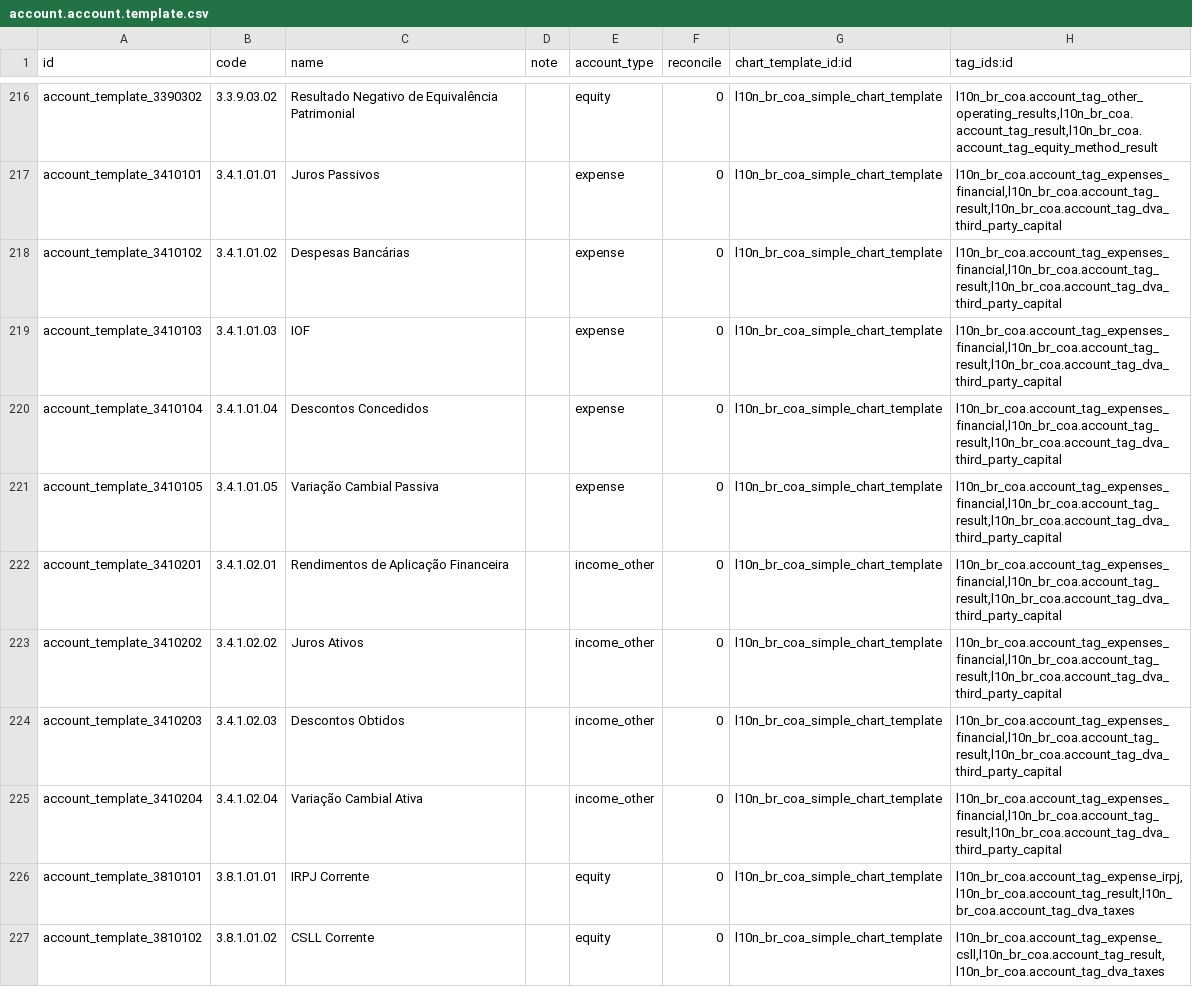
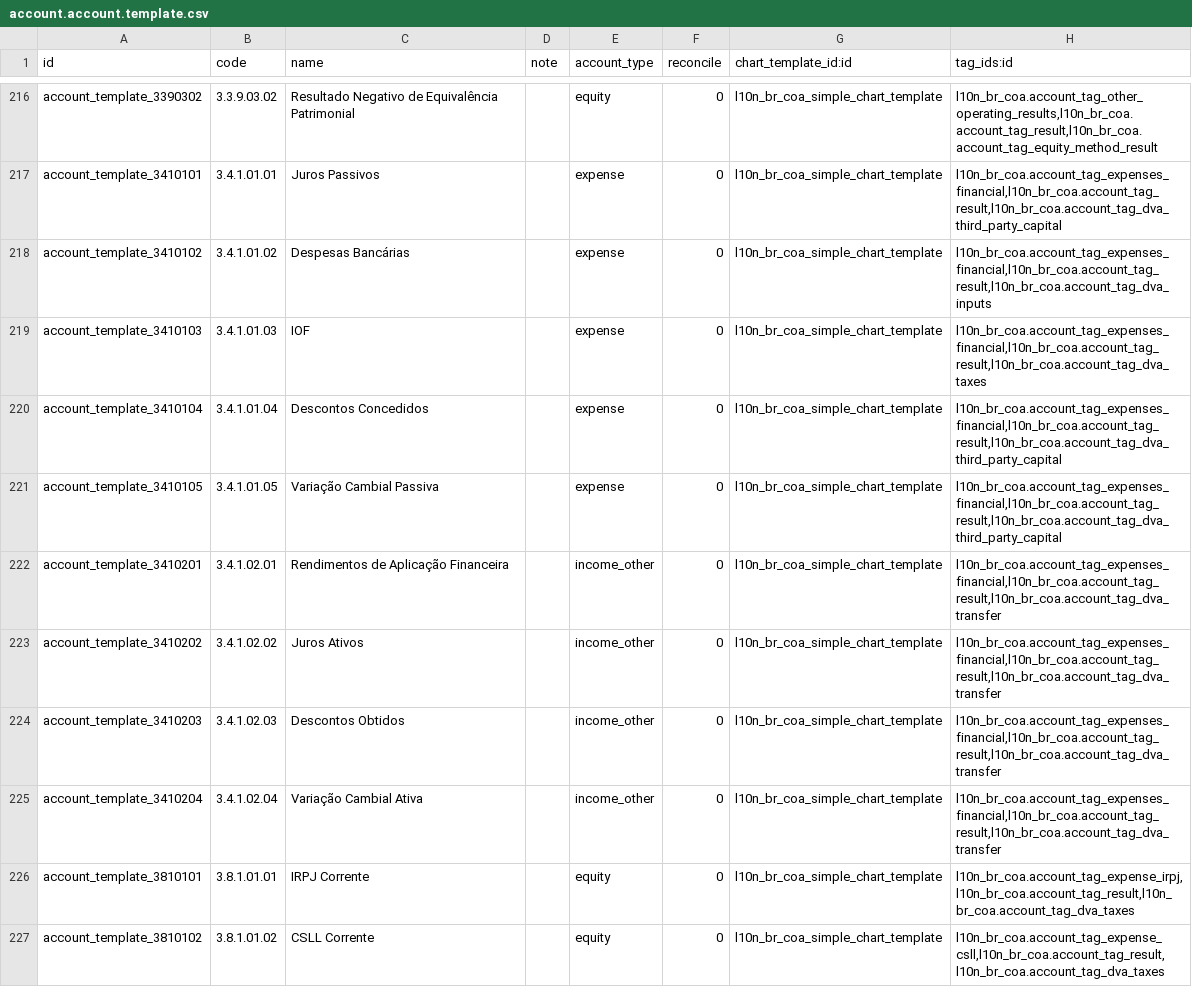
Before and after one commit to OCA/l10n-brazil, a CSV file: l10n_br_coa_simple/data/account.account.template.csv, drawn as a sheet; only a part is shown, gaps mark what is left out; the diff covers the shown part only.

```diff
--- a/l10n_br_coa_simple/data/account.account.template.csv
+++ b/l10n_br_coa_simple/data/account.account.template.csv
@@ -217,10 +217,10 @@ account_template_3390302,3.3.9.03.02,Resultado Negativo de Equivalência Patrimo
 account_template_3410101,3.4.1.01.01,Juros Passivos,,expense,0,l10n_br_coa_simple_chart_template,"l10n_br_coa.account_tag_expenses_financial,l10n_br_coa.account_tag_result,l10n_br_coa.account_tag_dva_third_party_capital"
-account_template_3410102,3.4.1.01.02,Despesas Bancárias,,expense,0,l10n_br_coa_simple_chart_template,"l10n_br_coa.account_tag_expenses_financial,l10n_br_coa.account_tag_result,l10n_br_coa.account_tag_dva_third_party_capital"
-account_template_3410103,3.4.1.01.03,IOF,,expense,0,l10n_br_coa_simple_chart_template,"l10n_br_coa.account_tag_expenses_financial,l10n_br_coa.account_tag_result,l10n_br_coa.account_tag_dva_third_party_capital"
+account_template_3410102,3.4.1.01.02,Despesas Bancárias,,expense,0,l10n_br_coa_simple_chart_template,"l10n_br_coa.account_tag_expenses_financial,l10n_br_coa.account_tag_result,l10n_br_coa.account_tag_dva_inputs"
+account_template_3410103,3.4.1.01.03,IOF,,expense,0,l10n_br_coa_simple_chart_template,"l10n_br_coa.account_tag_expenses_financial,l10n_br_coa.account_tag_result,l10n_br_coa.account_tag_dva_taxes"
 account_template_3410104,3.4.1.01.04,Descontos Concedidos,,expense,0,l10n_br_coa_simple_chart_template,"l10n_br_coa.account_tag_expenses_financial,l10n_br_coa.account_tag_result,l10n_br_coa.account_tag_dva_third_party_capital"
 account_template_3410105,3.4.1.01.05,Variação Cambial Passiva,,expense,0,l10n_br_coa_simple_chart_template,"l10n_br_coa.account_tag_expenses_financial,l10n_br_coa.account_tag_result,l10n_br_coa.account_tag_dva_third_party_capital"
-account_template_3410201,3.4.1.02.01,Rendimentos de Aplicação Financeira,,income_other,0,l10n_br_coa_simple_chart_template,"l10n_br_coa.account_tag_expenses_financial,l10n_br_coa.account_tag_result,l10n_br_coa.account_tag_dva_third_party_capital"
-account_template_3410202,3.4.1.02.02,Juros Ativos,,income_other,0,l10n_br_coa_simple_chart_template,"l10n_br_coa.account_tag_expenses_financial,l10n_br_coa.account_tag_result,l10n_br_coa.account_tag_dva_third_party_capital"
-account_template_3410203,3.4.1.02.03,Descontos Obtidos,,income_other,0,l10n_br_coa_simple_chart_template,"l10n_br_coa.account_tag_expenses_financial,l10n_br_coa.account_tag_result,l10n_br_coa.account_tag_dva_third_party_capital"
-account_template_3410204,3.4.1.02.04,Variação Cambial Ativa,,income_other,0,l10n_br_coa_simple_chart_template,"l10n_br_coa.account_tag_expenses_financial,l10n_br_coa.account_tag_result,l10n_br_coa.account_tag_dva_third_party_capital"
+account_template_3410201,3.4.1.02.01,Rendimentos de Aplicação Financeira,,income_other,0,l10n_br_coa_simple_chart_template,"l10n_br_coa.account_tag_expenses_financial,l10n_br_coa.account_tag_result,l10n_br_coa.account_tag_dva_transfer"
+account_template_3410202,3.4.1.02.02,Juros Ativos,,income_other,0,l10n_br_coa_simple_chart_template,"l10n_br_coa.account_tag_expenses_financial,l10n_br_coa.account_tag_result,l10n_br_coa.account_tag_dva_transfer"
+account_template_3410203,3.4.1.02.03,Descontos Obtidos,,income_other,0,l10n_br_coa_simple_chart_template,"l10n_br_coa.account_tag_expenses_financial,l10n_br_coa.account_tag_result,l10n_br_coa.account_tag_dva_transfer"
+account_template_3410204,3.4.1.02.04,Variação Cambial Ativa,,income_other,0,l10n_br_coa_simple_chart_template,"l10n_br_coa.account_tag_expenses_financial,l10n_br_coa.account_tag_result,l10n_br_coa.account_tag_dva_transfer"
 account_template_3810101,3.8.1.01.01,IRPJ Corrente,,equity,0,l10n_br_coa_simple_chart_template,"l10n_br_coa.account_tag_expense_irpj,l10n_br_coa.account_tag_result,l10n_br_coa.account_tag_dva_taxes"
```
Also changed, not shown: 8 edited cells elsewhere in this file.
